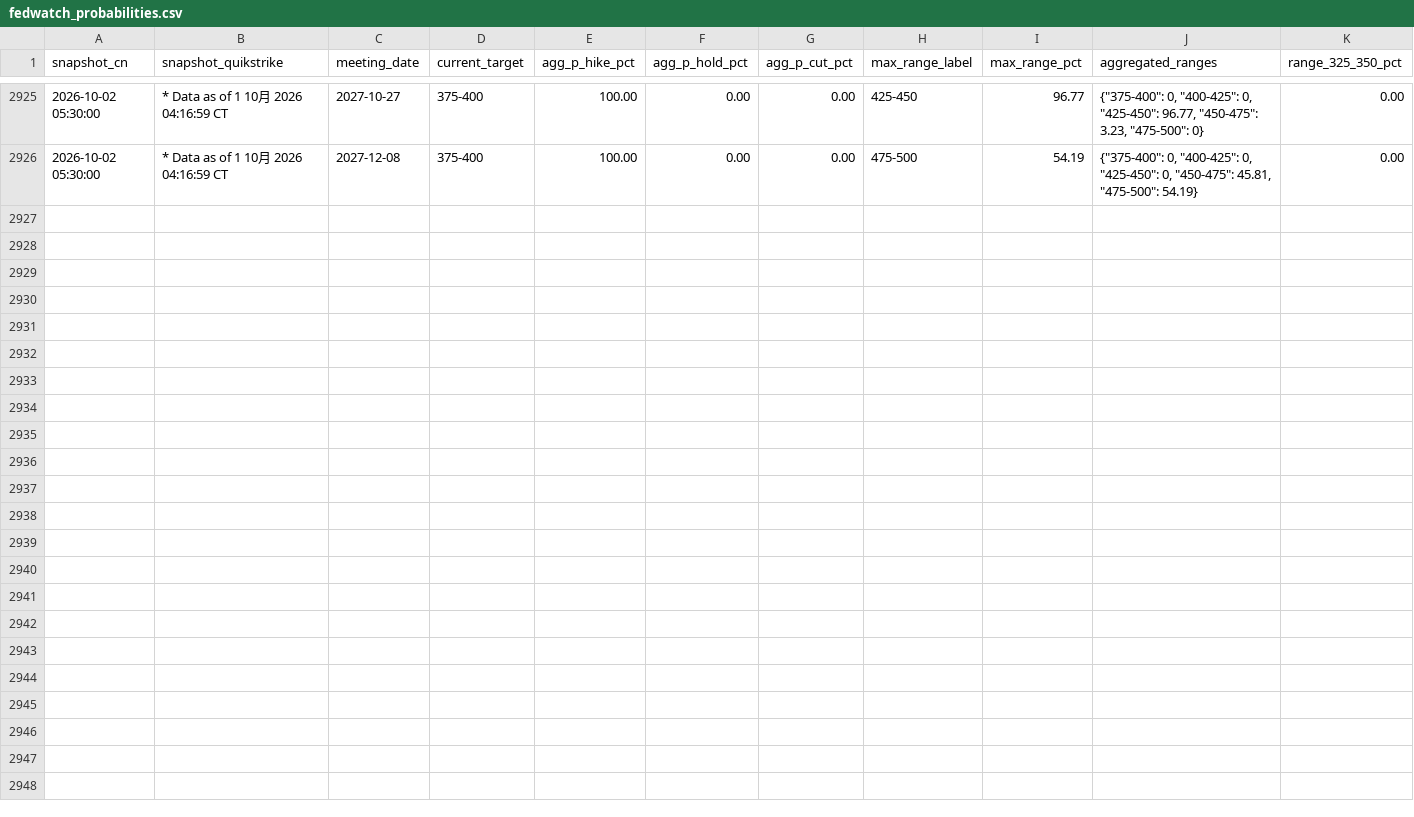
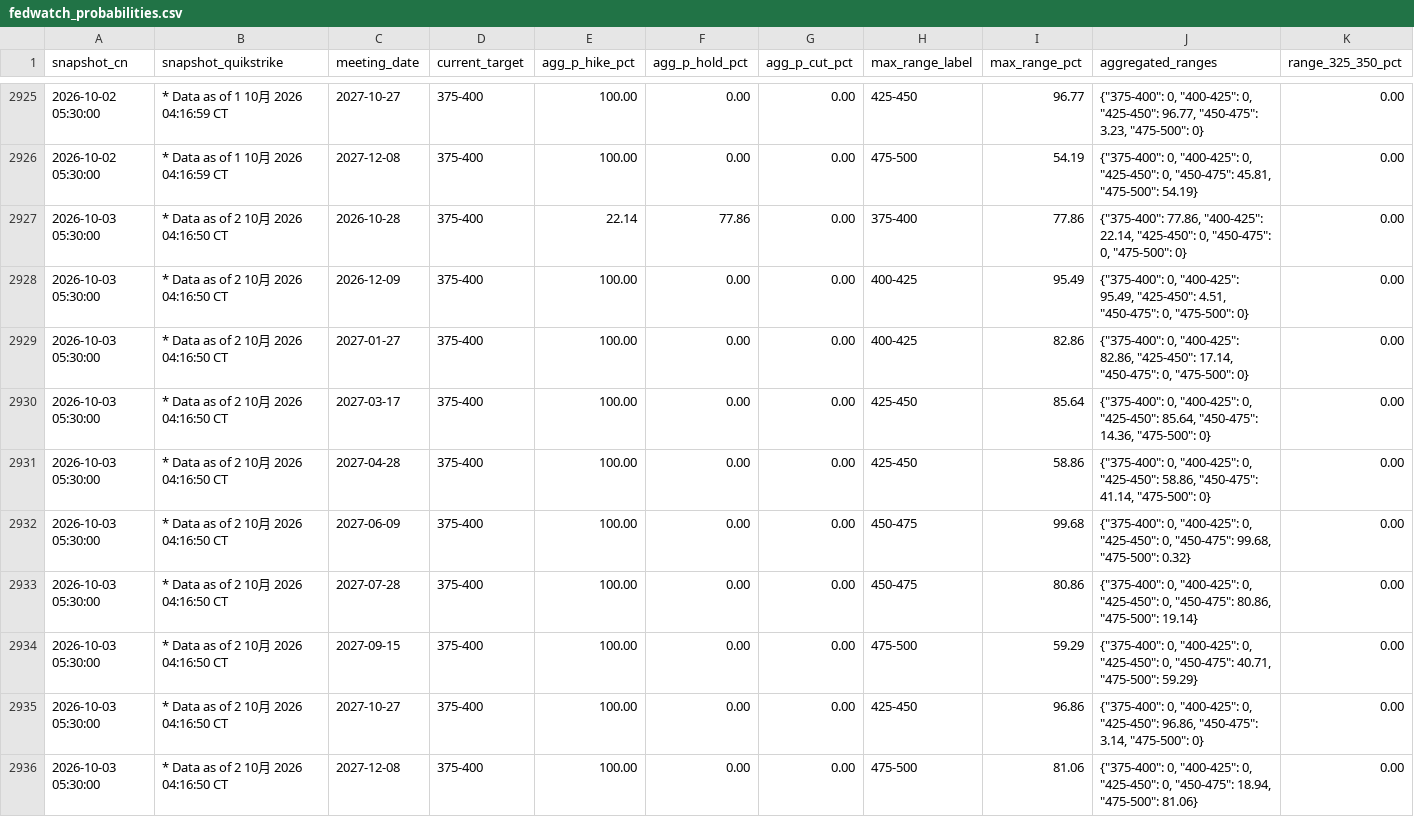
Before and after one commit to Stayfoool/fedwatch-tracker, a CSV file: data/fedwatch_probabilities.csv, drawn as a sheet; only a part is shown, gaps mark what is left out; rows hold the shown columns only; the diff names each change by its address in the sheet, - before the commit and + after, or states it on an @@ line.

Commit message:
Archive FedWatch snapshots 2026-10-03

```diff
--- a/data/fedwatch_probabilities.csv
+++ b/data/fedwatch_probabilities.csv
+row 2927: 2026-10-03 05:30:00 | * Data as of 2 10月 2026 04:16:50 CT | 2026-10-28 | 375-400 | 22.14 | 77.86 | 0.00 | 375-400 | 77.86 | {"375-400": 77.86, "400-425": 22.14, "425-450": 0, "450-475": 0, "475-500": 0} | 0.00
+row 2928: 2026-10-03 05:30:00 | * Data as of 2 10月 2026 04:16:50 CT | 2026-12-09 | 375-400 | 100.00 | 0.00 | 0.00 | 400-425 | 95.49 | {"375-400": 0, "400-425": 95.49, "425-450": 4.51, "450-475": 0, "475-500": 0} | 0.00
+row 2929: 2026-10-03 05:30:00 | * Data as of 2 10月 2026 04:16:50 CT | 2027-01-27 | 375-400 | 100.00 | 0.00 | 0.00 | 400-425 | 82.86 | {"375-400": 0, "400-425": 82.86, "425-450": 17.14, "450-475": 0, "475-500": 0} | 0.00
+row 2930: 2026-10-03 05:30:00 | * Data as of 2 10月 2026 04:16:50 CT | 2027-03-17 | 375-400 | 100.00 | 0.00 | 0.00 | 425-450 | 85.64 | {"375-400": 0, "400-425": 0, "425-450": 85.64, "450-475": 14.36, "475-500": 0} | 0.00
+row 2931: 2026-10-03 05:30:00 | * Data as of 2 10月 2026 04:16:50 CT | 2027-04-28 | 375-400 | 100.00 | 0.00 | 0.00 | 425-450 | 58.86 | {"375-400": 0, "400-425": 0, "425-450": 58.86, "450-475": 41.14, "475-500": 0} | 0.00
+row 2932: 2026-10-03 05:30:00 | * Data as of 2 10月 2026 04:16:50 CT | 2027-06-09 | 375-400 | 100.00 | 0.00 | 0.00 | 450-475 | 99.68 | {"375-400": 0, "400-425": 0, "425-450": 0, "450-475": 99.68, "475-500": 0.32} | 0.00
+row 2933: 2026-10-03 05:30:00 | * Data as of 2 10月 2026 04:16:50 CT | 2027-07-28 | 375-400 | 100.00 | 0.00 | 0.00 | 450-475 | 80.86 | {"375-400": 0, "400-425": 0, "425-450": 0, "450-475": 80.86, "475-500": 19.14} | 0.00
+row 2934: 2026-10-03 05:30:00 | * Data as of 2 10月 2026 04:16:50 CT | 2027-09-15 | 375-400 | 100.00 | 0.00 | 0.00 | 475-500 | 59.29 | {"375-400": 0, "400-425": 0, "425-450": 0, "450-475": 40.71, "475-500": 59.29} | 0.00
+row 2935: 2026-10-03 05:30:00 | * Data as of 2 10月 2026 04:16:50 CT | 2027-10-27 | 375-400 | 100.00 | 0.00 | 0.00 | 425-450 | 96.86 | {"375-400": 0, "400-425": 0, "425-450": 96.86, "450-475": 3.14, "475-500": 0} | 0.00
+row 2936: 2026-10-03 05:30:00 | * Data as of 2 10月 2026 04:16:50 CT | 2027-12-08 | 375-400 | 100.00 | 0.00 | 0.00 | 475-500 | 81.06 | {"375-400": 0, "400-425": 0, "425-450": 0, "450-475": 18.94, "475-500": 81.06} | 0.00
```
Also changed, not shown: 1 other file.
